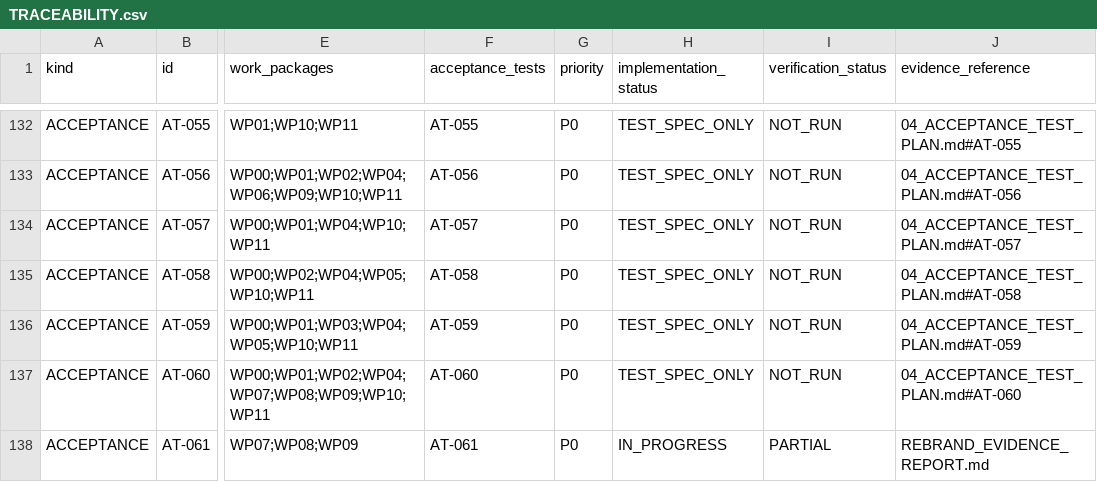
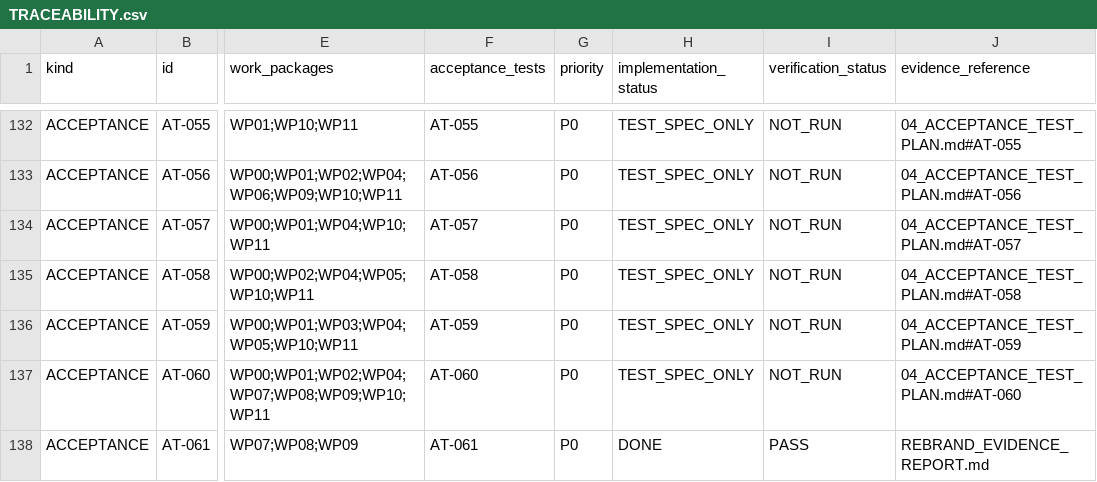
Before and after one commit to wonyteria/exam-ai-spec, a CSV file: docs/handoff/TRACEABILITY.csv, drawn as a sheet; only a part is shown, gaps mark what is left out; the diff names each change by its address in the sheet, - before the commit and + after, or states it on an @@ line.

```diff
--- a/docs/handoff/TRACEABILITY.csv
+++ b/docs/handoff/TRACEABILITY.csv
-H138 (implementation_status): IN_PROGRESS
+H138 (implementation_status): DONE
-I138 (verification_status): PARTIAL
+I138 (verification_status): PASS
```
Also changed, not shown: docs/handoff/BACKLOG.csv, 10 other files.
